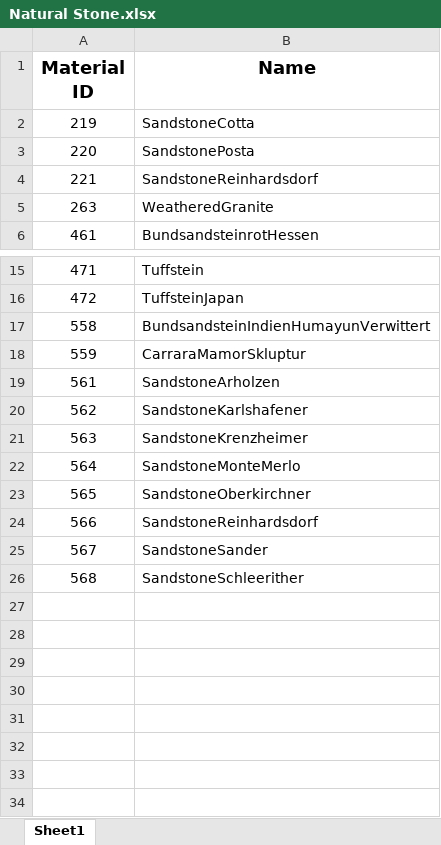
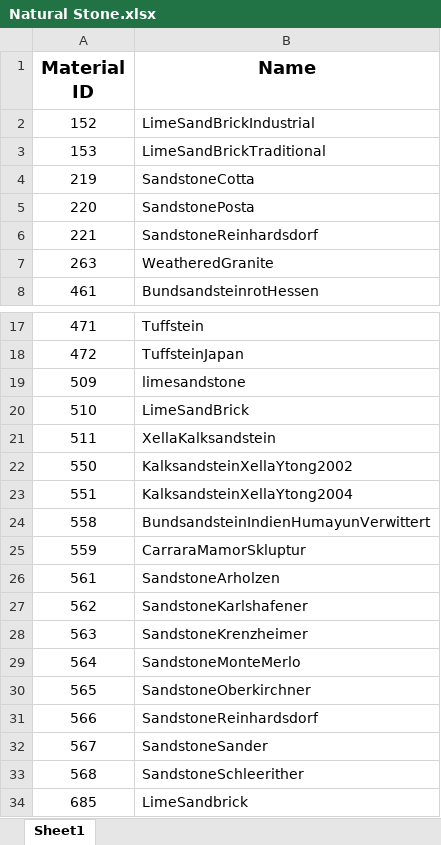
Before and after one commit to ribuild/delphin_6_automation, an Excel workbook: delphin_6_automation/sampling/input_files/Natural Stone.xlsx, sheet Sheet1, drawn as a sheet; only a part is shown, gaps mark what is left out; values as stored, in another font and other column widths than the file's, no borders; the diff names each change by its address in the sheet, - before the commit and + after, or states it on an @@ line.

```diff
--- a/delphin_6_automation/sampling/input_files/Natural Stone.xlsx (sheet Sheet1)
+++ b/delphin_6_automation/sampling/input_files/Natural Stone.xlsx (sheet Sheet1)
+row 2: 152 | LimeSandBrickIndustrial
+row 3: 153 | LimeSandBrickTraditional
+row 19: 509 | limesandstone
+row 20: 510 | LimeSandBrick
+row 21: 511 | XellaKalksandstein
+row 22: 550 | KalksandsteinXellaYtong2002
+row 23: 551 | KalksandsteinXellaYtong2004
+row 34: 685 | LimeSandbrick
```
Also changed, not shown: delphin_6_automation/sampling/input_files/Brick.xlsx, 9 other files.
